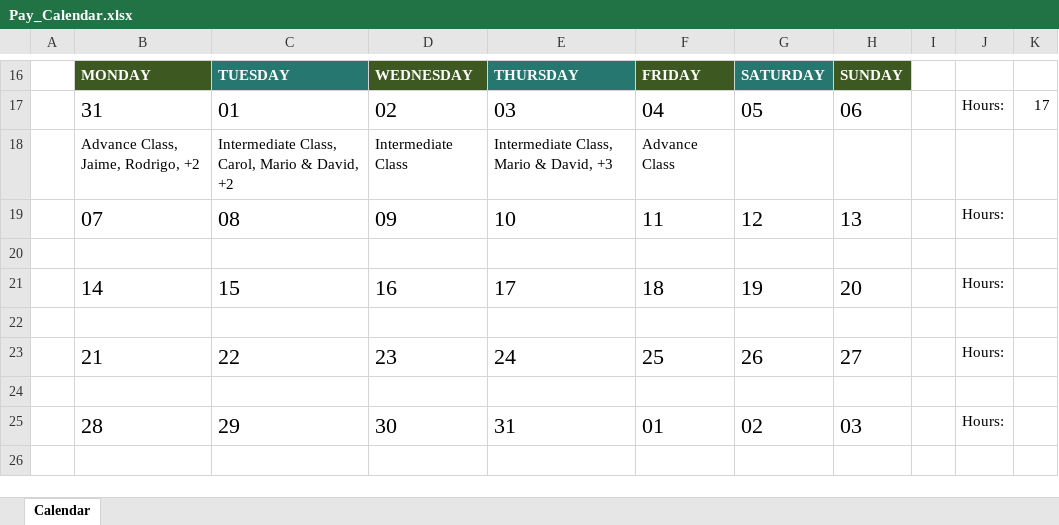
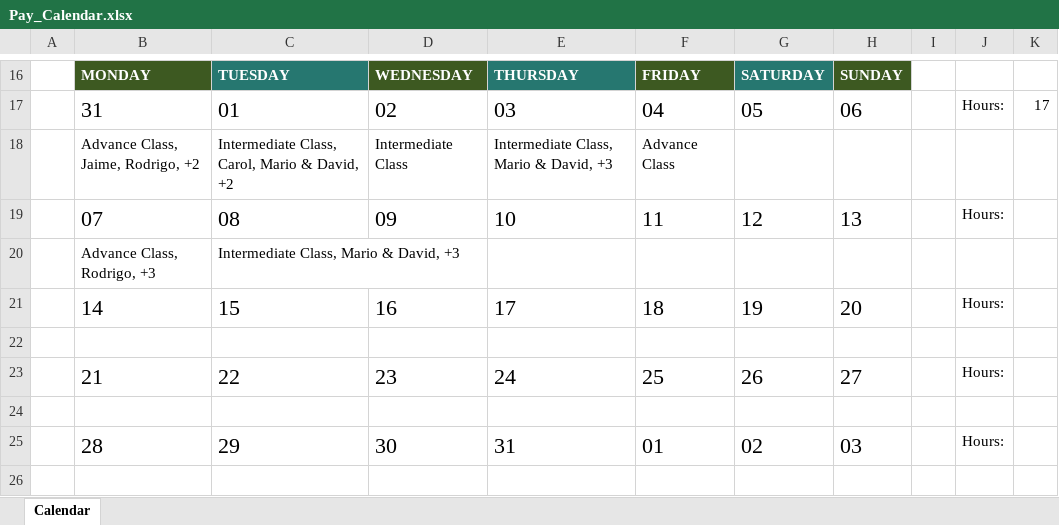
Before and after one commit to krapes/English-Class, an Excel workbook: Money/Executive_English_Now/Pay_Calendar.xlsx, sheet Calendar, drawn as a sheet; only a part is shown, gaps mark what is left out; values as stored, in another font and other column widths than the file's, no borders; conditional formats not drawn; the diff names each change by its address in the sheet, - before the commit and + after, or states it on an @@ line.

```diff
--- a/Money/Executive_English_Now/Pay_Calendar.xlsx (sheet Calendar)
+++ b/Money/Executive_English_Now/Pay_Calendar.xlsx (sheet Calendar)
-row 20: (empty)
+row 20:  | Advance Class, Rodrigo, +3 | Intermediate Class, Mario & David, +3
```
Also changed, not shown: Money/Executive_English_Now/class-attendance-monthly_8.xlsx, 1 other file.
